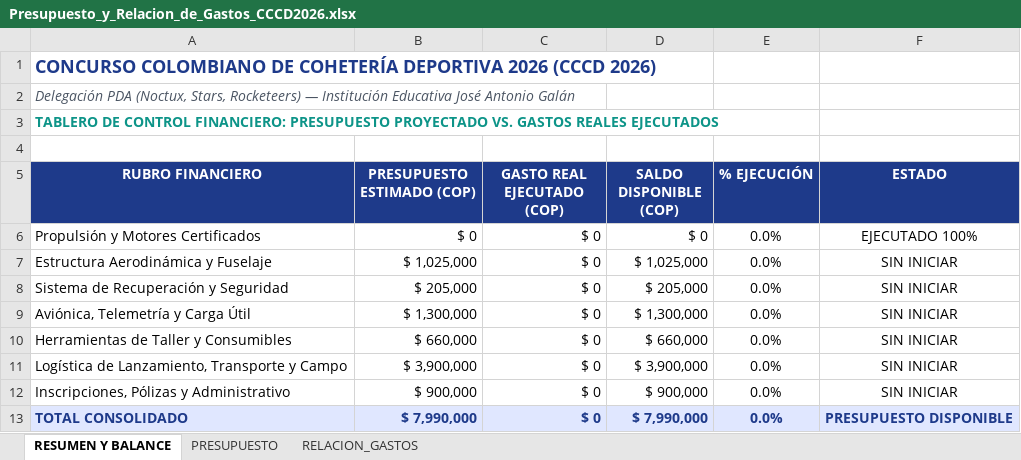
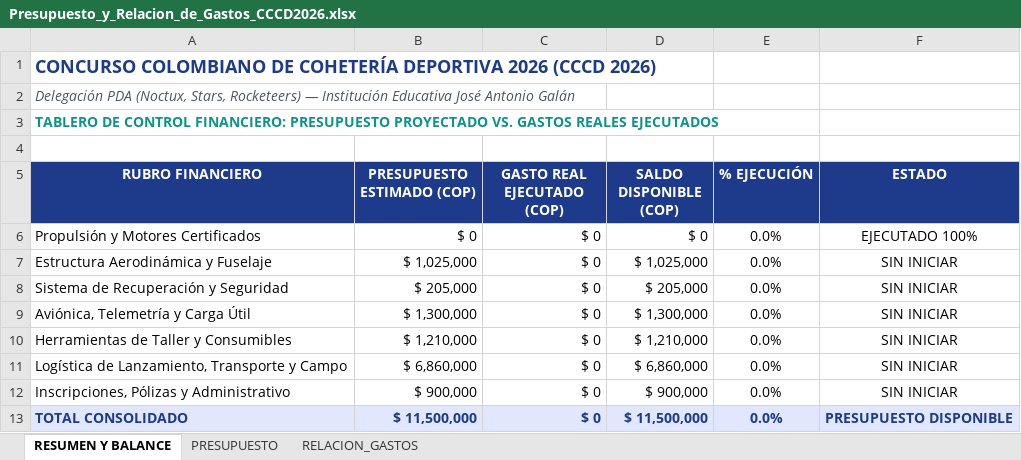
Before and after one commit to avillarrealc/2026, an Excel workbook: PDA/CCCD2026/Presupuesto_y_Relacion_de_Gastos_CCCD2026.xlsx, sheet RESUMEN Y BALANCE, drawn as a sheet; values as stored, in another font and other column widths than the file's, no borders; the diff names each change by its address in the sheet, - before the commit and + after, or states it on an @@ line.

```diff
--- a/PDA/CCCD2026/Presupuesto_y_Relacion_de_Gastos_CCCD2026.xlsx (sheet RESUMEN Y BALANCE)
+++ b/PDA/CCCD2026/Presupuesto_y_Relacion_de_Gastos_CCCD2026.xlsx (sheet RESUMEN Y BALANCE)
-B10 (PRESUPUESTO ESTIMADO (COP)): $ 660,000
+B10 (PRESUPUESTO ESTIMADO (COP)): $ 1,210,000
-D10 (SALDO DISPONIBLE (COP)): $ 660,000
+D10 (SALDO DISPONIBLE (COP)): $ 1,210,000
-B11 (PRESUPUESTO ESTIMADO (COP)): $ 3,900,000
+B11 (PRESUPUESTO ESTIMADO (COP)): $ 6,860,000
-D11 (SALDO DISPONIBLE (COP)): $ 3,900,000
+D11 (SALDO DISPONIBLE (COP)): $ 6,860,000
-B13 (PRESUPUESTO ESTIMADO (COP)): $ 7,990,000
+B13 (PRESUPUESTO ESTIMADO (COP)): $ 11,500,000
-D13 (SALDO DISPONIBLE (COP)): $ 7,990,000
+D13 (SALDO DISPONIBLE (COP)): $ 11,500,000
```
Also changed, not shown: sheet PRESUPUESTO, formulas that keep their value, 17 other files.
